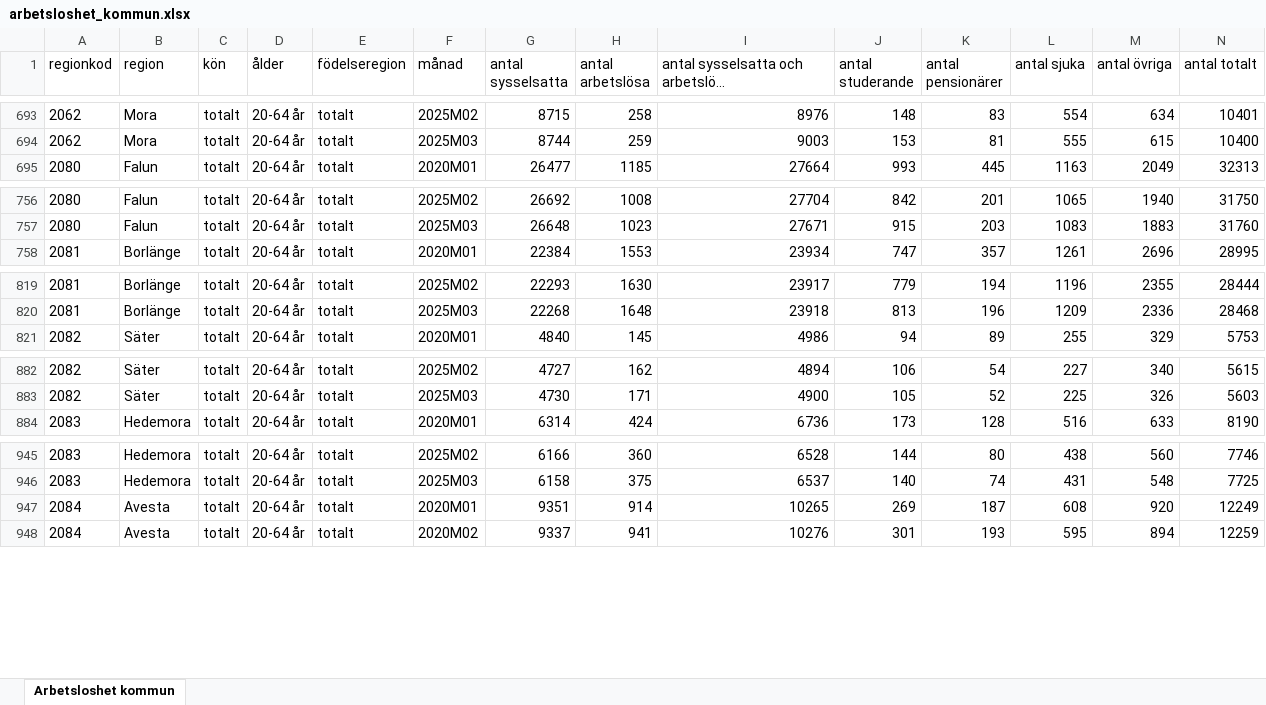
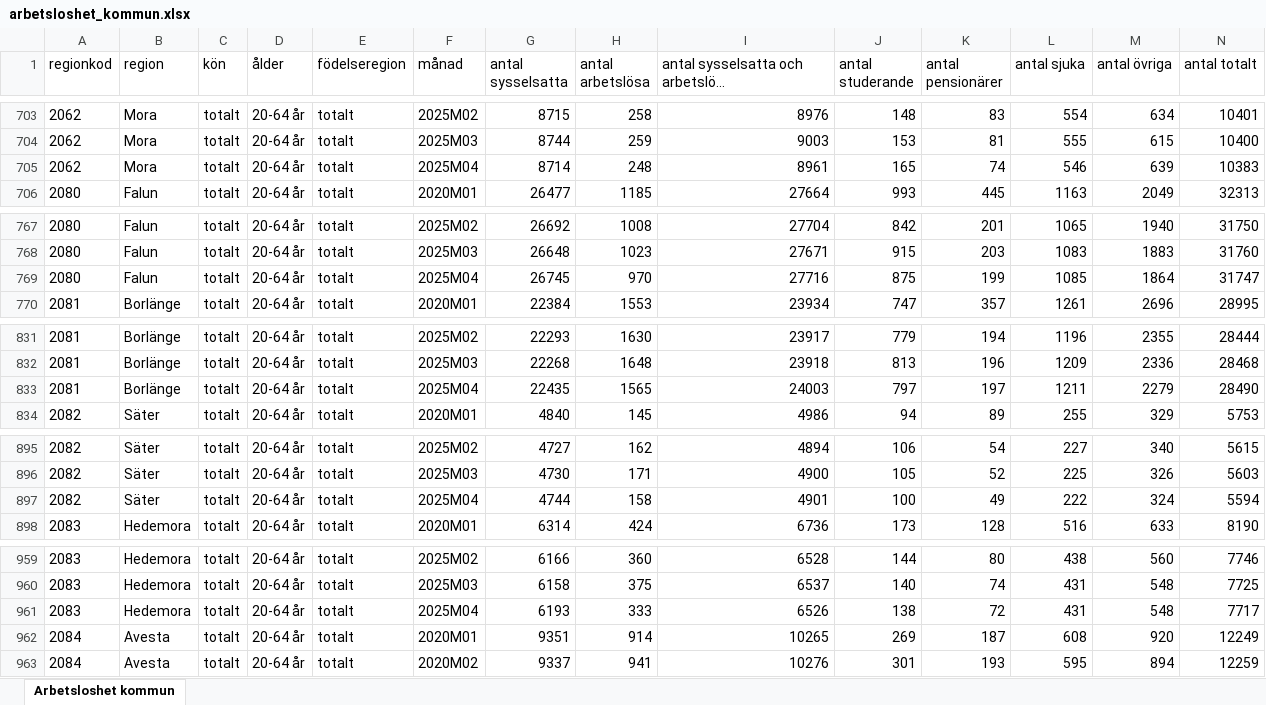
Before and after one commit to Region-Dalarna/laget_i_Dalarna, an Excel workbook: Data/arbetsloshet_kommun.xlsx, sheet Arbetsloshet kommun, drawn as a sheet; only a part is shown, gaps mark what is left out; long unchanged cells end in …; values as stored, in another font and other column widths than the file's, no borders; rows hold the shown columns only; the diff covers the shown part only; the diff names each change by its address in the sheet, - before the commit and + after, or states it on an @@ line.

```diff
--- a/Data/arbetsloshet_kommun.xlsx (sheet Arbetsloshet kommun)
+++ b/Data/arbetsloshet_kommun.xlsx (sheet Arbetsloshet kommun)
+row 705: 2062 | Mora | totalt | 20-64 år | totalt | 2025M04 | 8714 | 248 | 8961 | 165 | 74 | 546 | 639 | 10383
+row 769: 2080 | Falun | totalt | 20-64 år | totalt | 2025M04 | 26745 | 970 | 27716 | 875 | 199 | 1085 | 1864 | 31747
+row 833: 2081 | Borlänge | totalt | 20-64 år | totalt | 2025M04 | 22435 | 1565 | 24003 | 797 | 197 | 1211 | 2279 | 28490
+row 897: 2082 | Säter | totalt | 20-64 år | totalt | 2025M04 | 4744 | 158 | 4901 | 100 | 49 | 222 | 324 | 5594
+row 961: 2083 | Hedemora | totalt | 20-64 år | totalt | 2025M04 | 6193 | 333 | 6526 | 138 | 72 | 431 | 548 | 7717
```
Also changed, not shown: 12 added rows elsewhere in this sheet, 3 other files.
